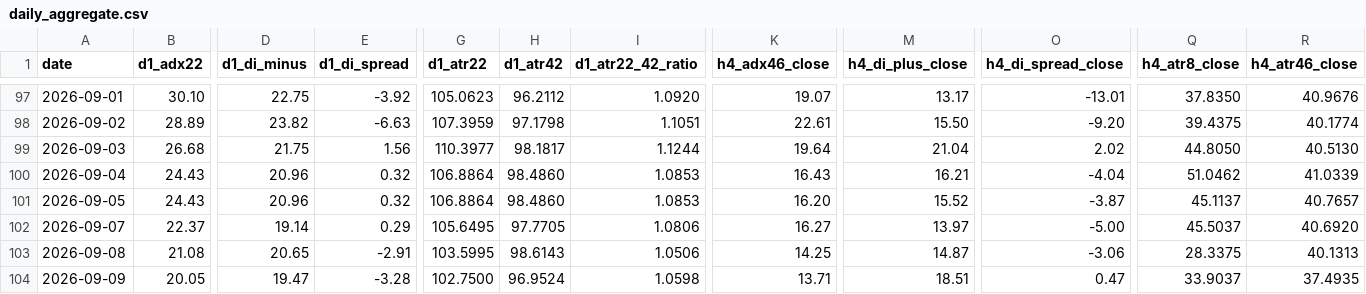
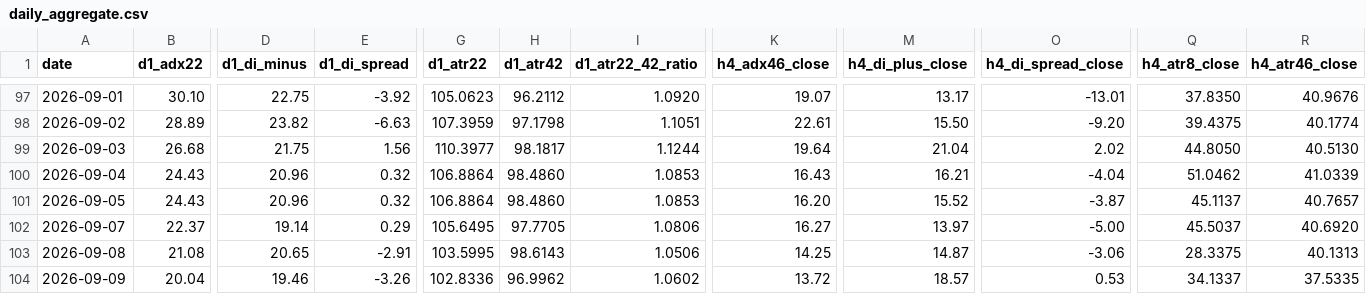
Before and after one commit to arokamiya98-svg/adxscore-heatmap, a CSV file: mt5_data/daily/daily_aggregate.csv, drawn as a sheet; only a part is shown, gaps mark what is left out; the diff covers the shown part only; the diff names each change by its address in the sheet, - before the commit and + after, or states it on an @@ line.

```diff
--- a/mt5_data/daily/daily_aggregate.csv
+++ b/mt5_data/daily/daily_aggregate.csv
-B104 (d1_adx22): 20.05
+B104 (d1_adx22): 20.04
-D104 (d1_di_minus): 19.47
+D104 (d1_di_minus): 19.46
-E104 (d1_di_spread): -3.28
+E104 (d1_di_spread): -3.26
-G104 (d1_atr22): 102.7500
+G104 (d1_atr22): 102.8336
-H104 (d1_atr42): 96.9524
+H104 (d1_atr42): 96.9962
-I104 (d1_atr22_42_ratio): 1.0598
+I104 (d1_atr22_42_ratio): 1.0602
-K104 (h4_adx46_close): 13.71
+K104 (h4_adx46_close): 13.72
-M104 (h4_di_plus_close): 18.51
+M104 (h4_di_plus_close): 18.57
-O104 (h4_di_spread_close): 0.47
+O104 (h4_di_spread_close): 0.53
-Q104 (h4_atr8_close): 33.9037
+Q104 (h4_atr8_close): 34.1337
-R104 (h4_atr46_close): 37.4935
+R104 (h4_atr46_close): 37.5335
```
Also changed, not shown: 8 edited cells elsewhere in this file, mt5_data/ADX_Weekly_Above_v4.csv, mt5_data/H4PhaseAuto_weekly.csv, 2 other files.
